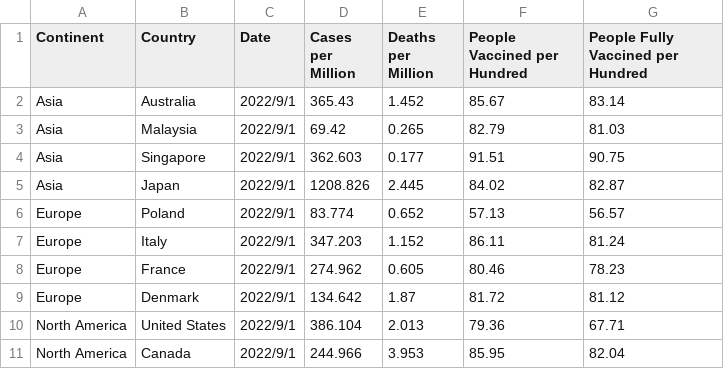
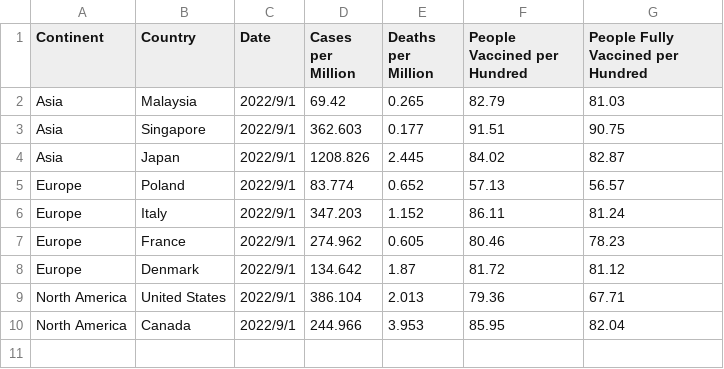
Before and after one commit to mzhang78usfca/IT-SG, a CSV file: docs/covid2.csv, drawn as a sheet; the diff names each change by its address in the sheet, - before the commit and + after, or states it on an @@ line.

Commit message:
bug fix 3

```diff
--- a/docs/covid2.csv
+++ b/docs/covid2.csv
-row 2: Asia | Australia | 2022/9/1 | 365.43 | 1.452 | 85.67 | 83.14
```
